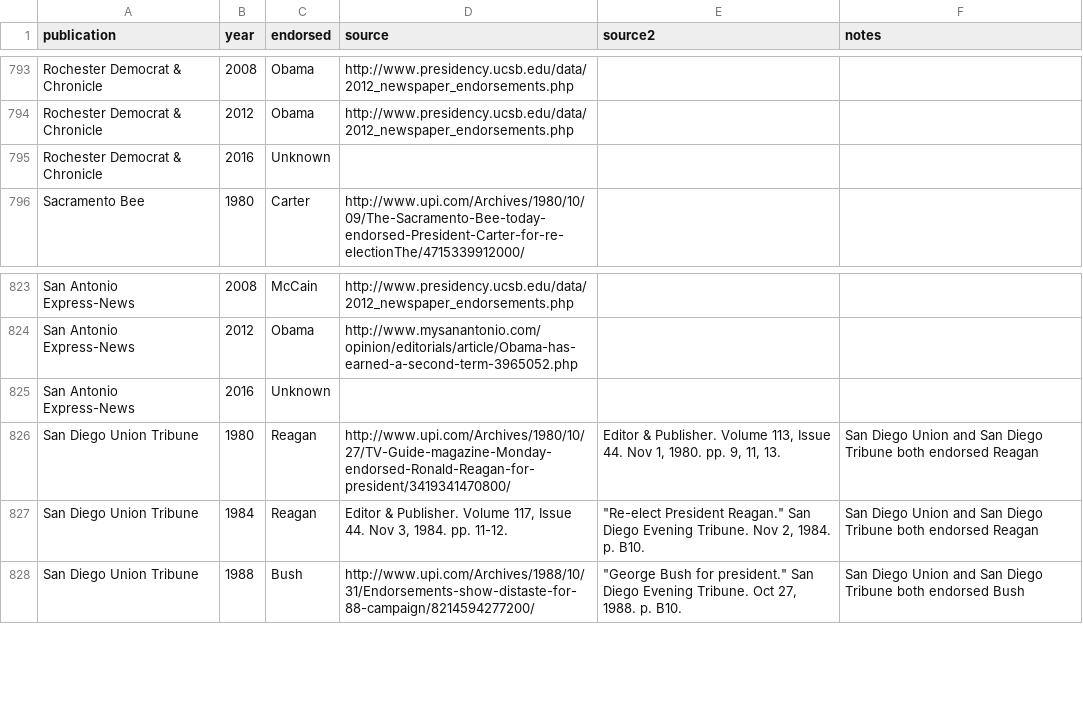
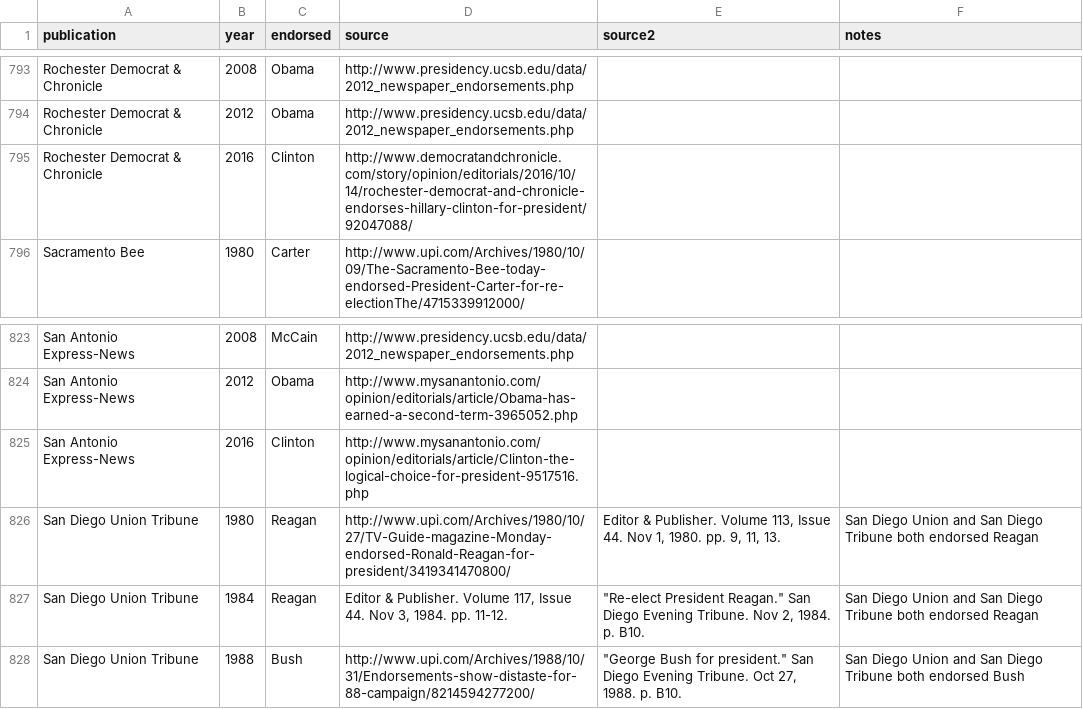
Before and after one commit to veltman/endorsements, a CSV file: endorsements.csv, drawn as a sheet; only a part is shown, gaps mark what is left out.

Commit message:
Adding Express-News, Dem & Chron

```diff
--- a/endorsements.csv
+++ b/endorsements.csv
@@ -794,3 +794,3 @@ Rochester Democrat & Chronicle,2008,Obama,http://www.presidency.ucsb.edu/data/20
 Rochester Democrat & Chronicle,2012,Obama,http://www.presidency.ucsb.edu/data/2012_newspaper_endorsements.php,,
-Rochester Democrat & Chronicle,2016,Unknown,,,
+Rochester Democrat & Chronicle,2016,Clinton,http://www.democratandchronicle.com/story/opinion/editorials/2016/10/14/rochester-democrat-and-chronicle-endorses-hillary-clinton-for-president/92047088/,,
 Sacramento Bee,1980,Carter,http://www.upi.com/Archives/1980/10/09/The-Sacramento-Bee-today-endorsed-President-Carter-for-re-electionThe/4715339912000/,,
@@ -824,3 +824,3 @@ San Antonio Express-News,2008,McCain,http://www.presidency.ucsb.edu/data/2012_ne
 San Antonio Express-News,2012,Obama,http://www.mysanantonio.com/opinion/editorials/article/Obama-has-earned-a-second-term-3965052.php,,
-San Antonio Express-News,2016,Unknown,,,
+San Antonio Express-News,2016,Clinton,http://www.mysanantonio.com/opinion/editorials/article/Clinton-the-logical-choice-for-president-9517516.php,,
 San Diego Union Tribune,1980,Reagan,http://www.upi.com/Archives/1980/10/27/TV-Guide-magazine-Monday-endorsed-Ronald-Reagan-for-president/3419341470800/,"Editor & Publisher. Volume 113, Issue 44. Nov 1, 1980. pp. 9, 11, 13.",San Diego Union and San Diego Tribune both endorsed Reagan
```
